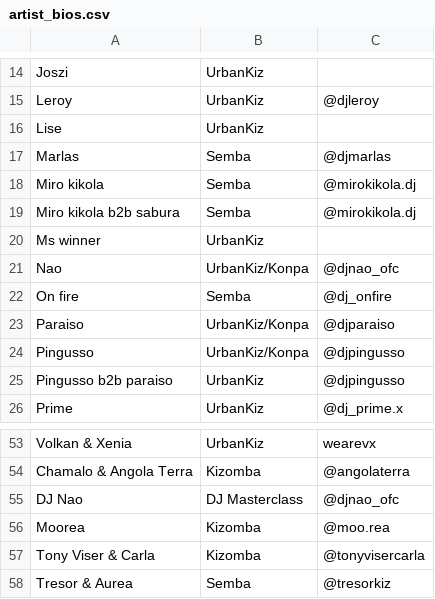
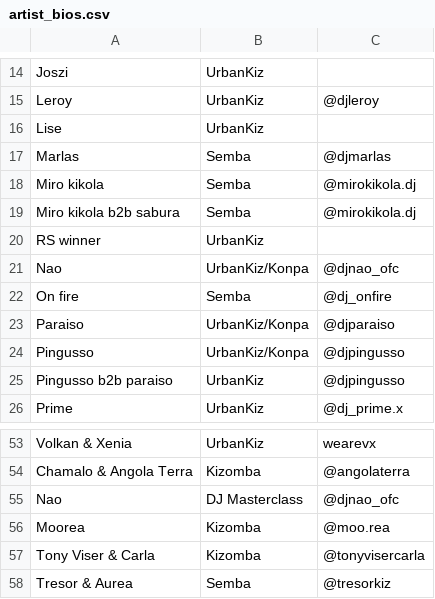
Before and after one commit to benleane83/ilksf-guide, a CSV file: data/artist_bios.csv, drawn as a sheet; only a part is shown, gaps mark what is left out.

Commit message:
Fixed some typos in artist image paths

```diff
--- a/data/artist_bios.csv
+++ b/data/artist_bios.csv
@@ -19,3 +19,3 @@ Miro kikola,Semba,@mirokikola.dj
 Miro kikola b2b sabura,Semba,@mirokikola.dj
-Ms winner,UrbanKiz,
+RS winner,UrbanKiz,
 Nao,UrbanKiz/Konpa,@djnao_ofc
@@ -54,3 +54,3 @@ Volkan & Xenia,UrbanKiz,wearevx
 Chamalo & Angola Terra,Kizomba,@angolaterra
-DJ Nao,DJ Masterclass,@djnao_ofc
+Nao,DJ Masterclass,@djnao_ofc
 Moorea,Kizomba,@moo.rea
```
Also changed, not shown: data/workshop_schedule.csv, 3 other files.
